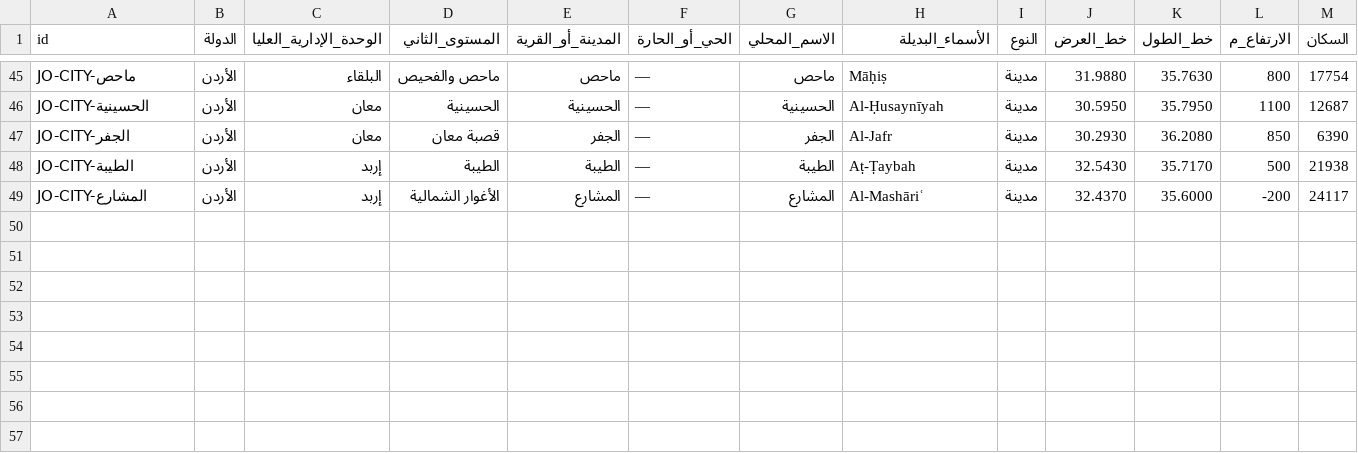
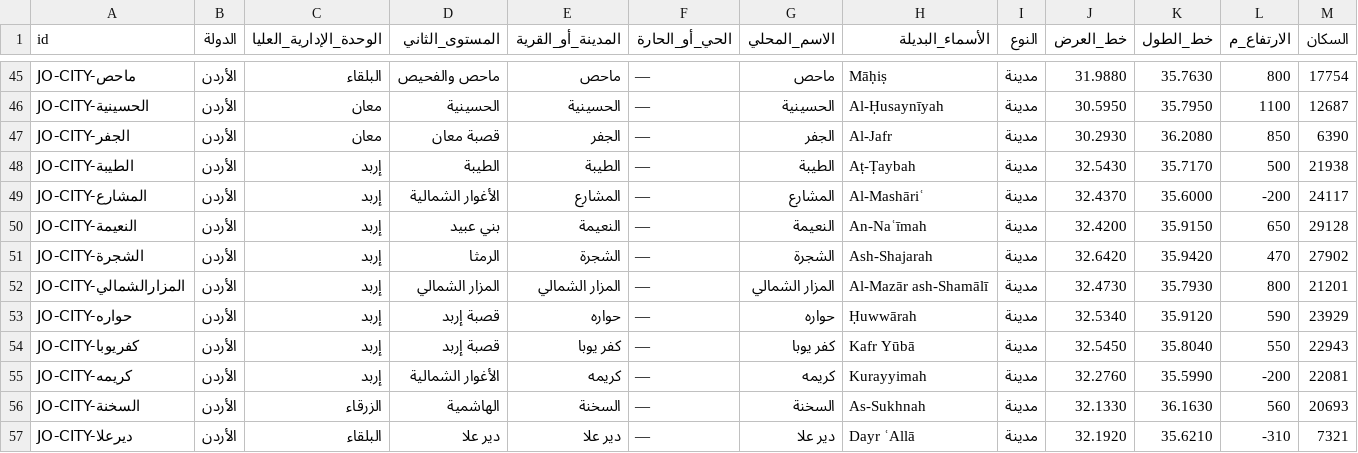
Before and after one commit to hishamalmushrea-cloud/arab, a CSV file: قاعدة_بيانات_الأماكن/الأردن.csv, drawn as a sheet; only a part is shown, gaps mark what is left out; rows hold the shown columns only; the diff names each change by its address in the sheet, - before the commit and + after, or states it on an @@ line.

Commit message:
المرحلة الخامسة (الأردن): النعيمة والشجرة والمزار الشمالي وحواره وكفر يوبا وكريمه والسخنة ودير علا
Co-authored-by: arena-agent <297053741+arena-agent@users.noreply.github.com>

```diff
--- a/قاعدة_بيانات_الأماكن/الأردن.csv
+++ b/قاعدة_بيانات_الأماكن/الأردن.csv
+row 50: JO-CITY-النعيمة | الأردن | إربد | بني عبيد | النعيمة | — | النعيمة | An-Naʿīmah | مدينة | 32.4200 | 35.9150 | 650 | 29128
+row 51: JO-CITY-الشجرة | الأردن | إربد | الرمثا | الشجرة | — | الشجرة | Ash-Shajarah | مدينة | 32.6420 | 35.9420 | 470 | 27902
+row 52: JO-CITY-المزارالشمالي | الأردن | إربد | المزار الشمالي | المزار الشمالي | — | المزار الشمالي | Al-Mazār ash-Shamālī | مدينة | 32.4730 | 35.7930 | 800 | 21201
+row 53: JO-CITY-حواره | الأردن | إربد | قصبة إربد | حواره | — | حواره | Ḥuwwārah | مدينة | 32.5340 | 35.9120 | 590 | 23929
+row 54: JO-CITY-كفريوبا | الأردن | إربد | قصبة إربد | كفر يوبا | — | كفر يوبا | Kafr Yūbā | مدينة | 32.5450 | 35.8040 | 550 | 22943
+row 55: JO-CITY-كريمه | الأردن | إربد | الأغوار الشمالية | كريمه | — | كريمه | Kurayyimah | مدينة | 32.2760 | 35.5990 | -200 | 22081
+row 56: JO-CITY-السخنة | الأردن | الزرقاء | الهاشمية | السخنة | — | السخنة | As-Sukhnah | مدينة | 32.1330 | 36.1630 | 560 | 20693
+row 57: JO-CITY-ديرعلا | الأردن | البلقاء | دير علا | دير علا | — | دير علا | Dayr ʿAllā | مدينة | 32.1920 | 35.6210 | -310 | 7321
```
Also changed, not shown: 11 other files.
